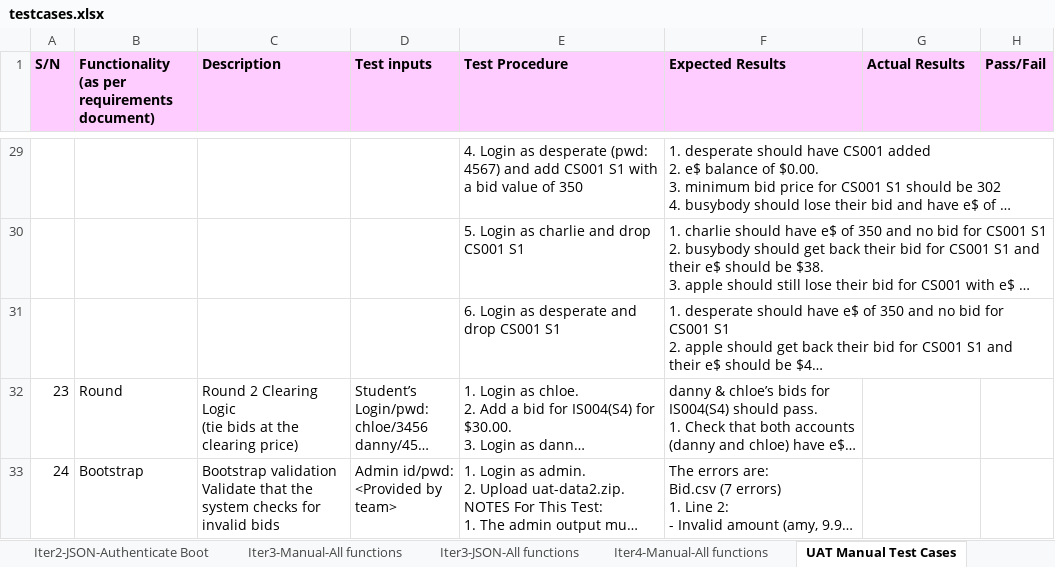
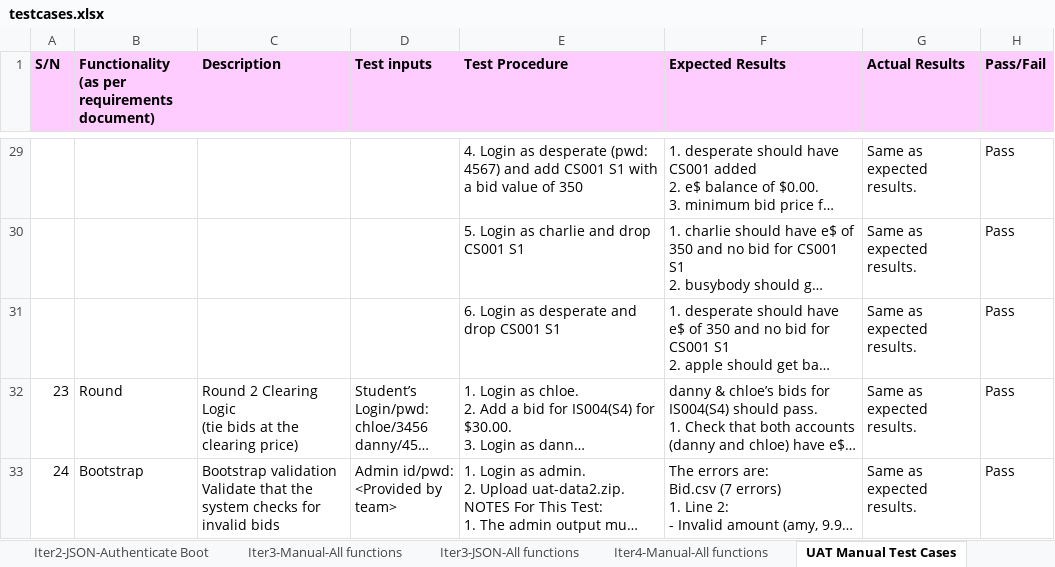
Before and after one commit to xbloh/Online-Course-Bidding-System-, an Excel workbook: testing/testcases.xlsx, sheet UAT Manual Test Cases, drawn as a sheet; only a part is shown, gaps mark what is left out; long unchanged cells end in …; values as stored, in another font and other column widths than the file's, no borders; the diff covers the shown part only; the diff names each change by its address in the sheet, - before the commit and + after, or states it on an @@ line.

Commit message:
Updated manual testing
Updated manual testing

```diff
--- a/testing/testcases.xlsx (sheet UAT Manual Test Cases)
+++ b/testing/testcases.xlsx (sheet UAT Manual Test Cases)
-G29:G33 (Actual Results): (empty)
+G29:G33 (Actual Results): Same as expected results.
-H29:H33 (Pass/Fail): (empty)
+H29:H33 (Pass/Fail): Pass
```
Also changed, not shown: 54 edited cells elsewhere in this sheet.
